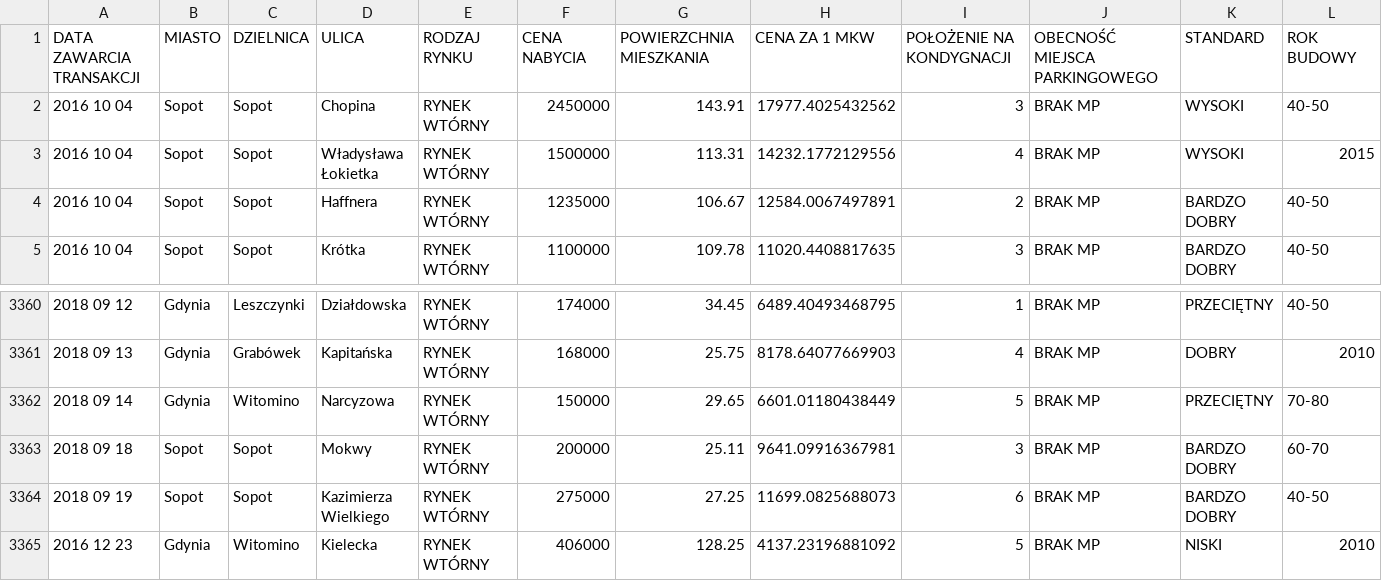
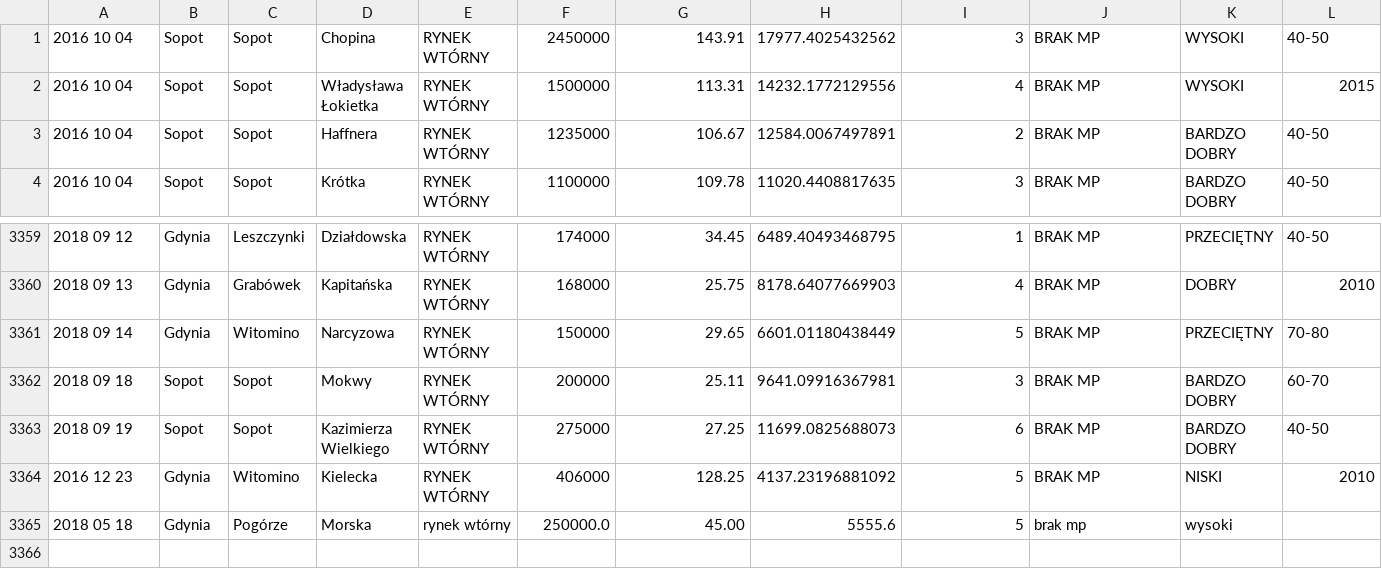
Before and after one commit to infoshareacademy/jjdd5-jbusters, a CSV file: data/transaction.csv (was src/main/resources/transaction.csv), drawn as a sheet; only a part is shown, gaps mark what is left out; removed rows and columns are numbered as before the commit, all else as after; rows hold the shown columns only; the diff names each change by its address in the sheet, - before the commit and + after, or states it on an @@ line.

```diff
--- a/src/main/resources/transaction.csv
+++ b/data/transaction.csv
-row 1: DATA ZAWARCIA TRANSAKCJI | MIASTO | DZIELNICA | ULICA | RODZAJ RYNKU | CENA NABYCIA | POWIERZCHNIA MIESZKANIA | CENA ZA 1 MKW | POŁOŻENIE NA KONDYGNACJI | OBECNOŚĆ MIEJSCA PARKINGOWEGO | STANDARD | ROK BUDOWY
+row 3365: 2018 05 18 | Gdynia | Pogórze | Morska | rynek wtórny | 250000.0 | 45.00 | 5555.6 | 5 | brak mp | wysoki
```
Also changed, not shown: 8 other files.
